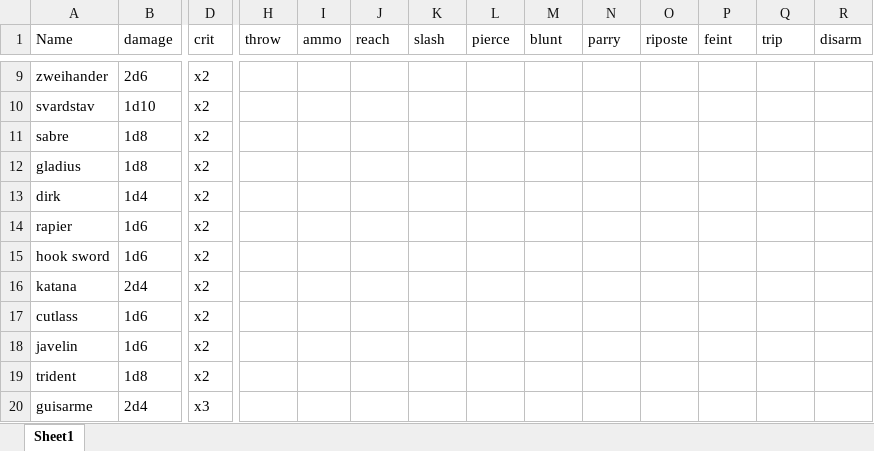
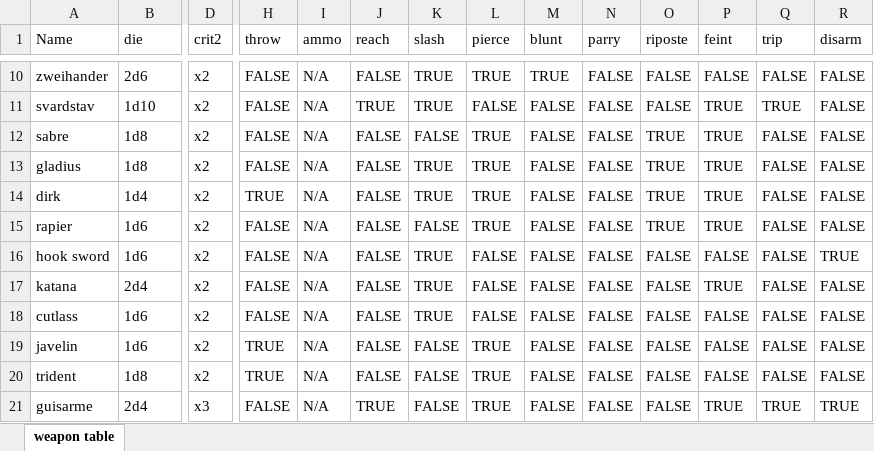
Before and after one commit to gigann/.Munch, an Excel workbook: docs/weapon table.xlsx, sheet weapon table, drawn as a sheet; only a part is shown, gaps mark what is left out; values as stored, in another font and other column widths than the file's, no cell formats; table styles not drawn; addresses are those after the commit; the diff covers the shown part only; the diff names each change by its address in the sheet, - before the commit and + after, or states it on an @@ line.

Commit message:
weapons

```diff
--- a/docs/weapon table.xlsx (sheet weapon table)
+++ b/docs/weapon table.xlsx (sheet weapon table)
-sheet tab: Sheet1
+sheet tab: weapon table
-B1: damage
+B1: die
-D1: crit
+D1: crit2
-H10:H13 (throw): (empty)
+H10:H13 (throw): FALSE
-I10:I21 (ammo): (empty)
+I10:I21 (ammo): N/A
-J10 (reach): (empty)
+J10 (reach): FALSE
-K10:K11 (slash): (empty)
+K10:K11 (slash): TRUE
-L10 (pierce): (empty)
+L10 (pierce): TRUE
-M10 (blunt): (empty)
+M10 (blunt): TRUE
-N10:N21 (parry): (empty)
+N10:N21 (parry): FALSE
-O10:O11 (riposte): (empty)
+O10:O11 (riposte): FALSE
-P10 (feint): (empty)
+P10 (feint): FALSE
-Q10 (trip): (empty)
+Q10 (trip): FALSE
-R10:R15 (disarm): (empty)
+R10:R15 (disarm): FALSE
-J11 (reach): (empty)
+J11 (reach): TRUE
-L11 (pierce): (empty)
+L11 (pierce): FALSE
-M11:M21 (blunt): (empty)
+M11:M21 (blunt): FALSE
-P11:P15 (feint): (empty)
+P11:P15 (feint): TRUE
-Q11 (trip): (empty)
+Q11 (trip): TRUE
-J12:J20 (reach): (empty)
+J12:J20 (reach): FALSE
-K12 (slash): (empty)
+K12 (slash): FALSE
-L12:L15 (pierce): (empty)
+L12:L15 (pierce): TRUE
-O12:O15 (riposte): (empty)
+O12:O15 (riposte): TRUE
-Q12:Q20 (trip): (empty)
+Q12:Q20 (trip): FALSE
-K13:K14 (slash): (empty)
+K13:K14 (slash): TRUE
-H14 (throw): (empty)
+H14 (throw): TRUE
-H15:H18 (throw): (empty)
+H15:H18 (throw): FALSE
-K15 (slash): (empty)
+K15 (slash): FALSE
-K16:K18 (slash): (empty)
+K16:K18 (slash): TRUE
-L16:L18 (pierce): (empty)
+L16:L18 (pierce): FALSE
-O16:O21 (riposte): (empty)
+O16:O21 (riposte): FALSE
-P16 (feint): (empty)
+P16 (feint): FALSE
-R16 (disarm): (empty)
+R16 (disarm): TRUE
-P17 (feint): (empty)
+P17 (feint): TRUE
-R17:R20 (disarm): (empty)
+R17:R20 (disarm): FALSE
-P18:P20 (feint): (empty)
+P18:P20 (feint): FALSE
-H19:H20 (throw): (empty)
+H19:H20 (throw): TRUE
-K19:K21 (slash): (empty)
+K19:K21 (slash): FALSE
-L19:L21 (pierce): (empty)
+L19:L21 (pierce): TRUE
-H21 (throw): (empty)
+H21 (throw): FALSE
-J21 (reach): (empty)
+J21 (reach): TRUE
-P21 (feint): (empty)
+P21 (feint): TRUE
-Q21 (trip): (empty)
+Q21 (trip): TRUE
-R21 (disarm): (empty)
+R21 (disarm): TRUE
```
Also changed, not shown: 1 added row and 428 edited cells elsewhere in this sheet, cell formats, 7 other files.
